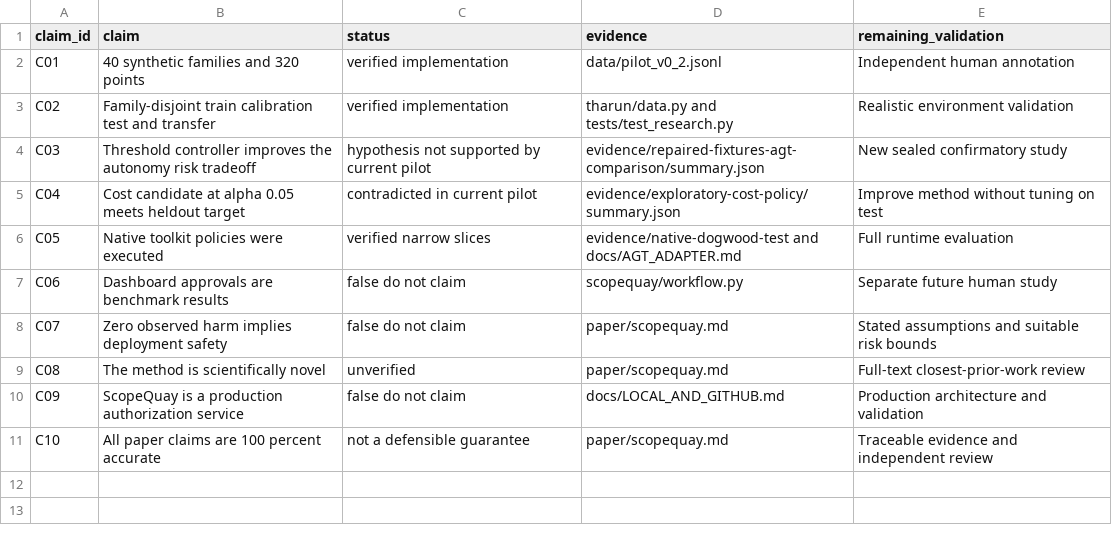
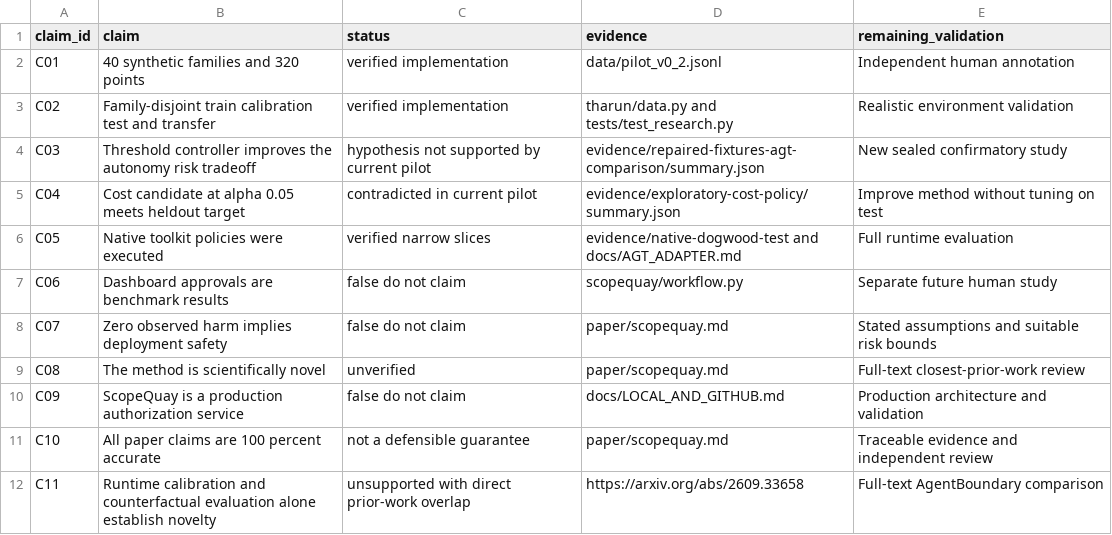
Before and after one commit to IamTharunsai/scopequay, a CSV file: paper/CLAIM_LEDGER.csv, drawn as a sheet.

Commit message:
Add bounded local experiment backend and document closest-work overlap

```diff
--- a/paper/CLAIM_LEDGER.csv
+++ b/paper/CLAIM_LEDGER.csv
@@ -11 +11,2 @@ C09,ScopeQuay is a production authorization service,false do not claim,docs/LOCA
 C10,All paper claims are 100 percent accurate,not a defensible guarantee,paper/scopequay.md,Traceable evidence and independent review
+C11,Runtime calibration and counterfactual evaluation alone establish novelty,unsupported with direct prior-work overlap,https://arxiv.org/abs/2609.33658,Full-text AgentBoundary comparison
```
Also changed, not shown: 15 other files.
